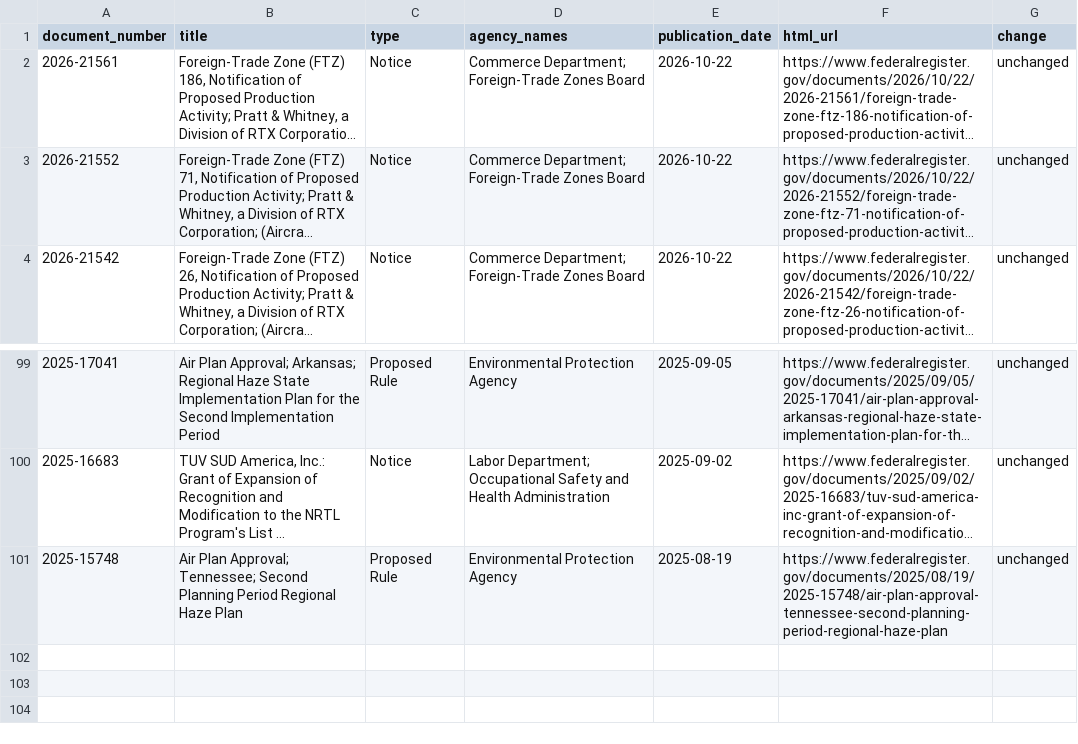
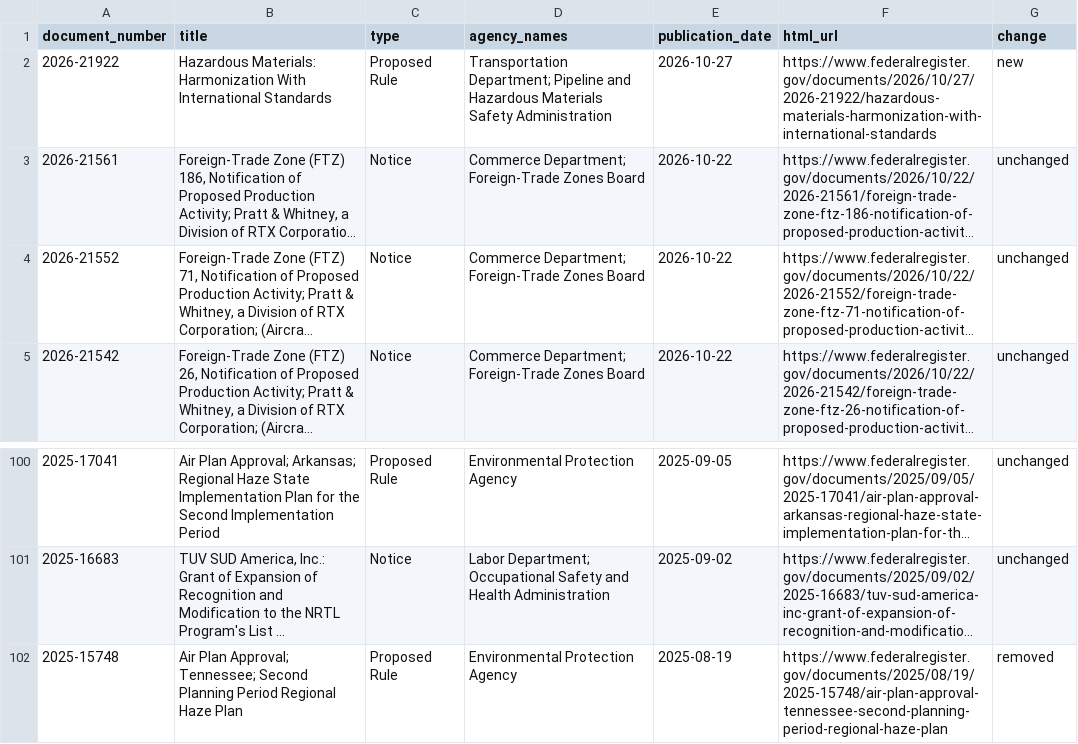
Before and after one commit to chasemeister-creator/demo-notice-tracker, a CSV file: sample_run.csv, drawn as a sheet; only a part is shown, gaps mark what is left out; long unchanged cells end in …; addresses are those after the commit; the diff names each change by its address in the sheet, - before the commit and + after, or states it on an @@ line.

```diff
--- a/sample_run.csv
+++ b/sample_run.csv
+row 2: 2026-21922 | Hazardous Materials: Harmonization With International Standards | Proposed Rule | Transportation Department; Pipeline and Hazardous Materials Safety Administration | 2026-10-27 | https://www.federalregister.gov/documents/2026/10/27/2026-21922/hazardous-materials-harmonization-with-international-standards | new
-G102 (change): unchanged
+G102 (change): removed
```
Also changed, not shown: 1 other file.
